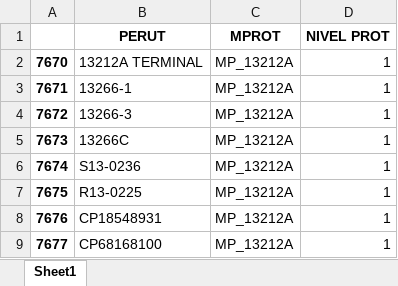
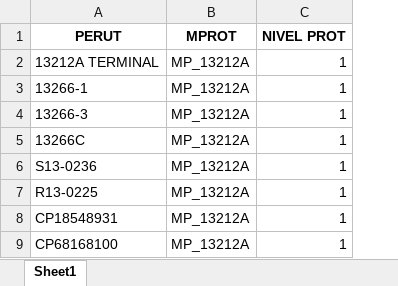
Before and after one commit to fedecanti/etl-automation-pipeline, an Excel workbook: data/input/MPROTEC_sample.xlsx, sheet Sheet1, drawn as a sheet; only a part is shown; values as stored, in another font and other column widths than the file's, no borders; the diff names each change by its address in the sheet, - before the commit and + after, or states it on an @@ line.

```diff
--- a/data/input/MPROTEC_sample.xlsx (sheet Sheet1)
+++ b/data/input/MPROTEC_sample.xlsx (sheet Sheet1)
-column A, rows 2-9: 7670 | 7671 | 7672 | 7673 | 7674 | 7675 | 7676 | 7677
```
Also changed, not shown: data/input/Jerarquia_sample.xlsx, 5 other files.
